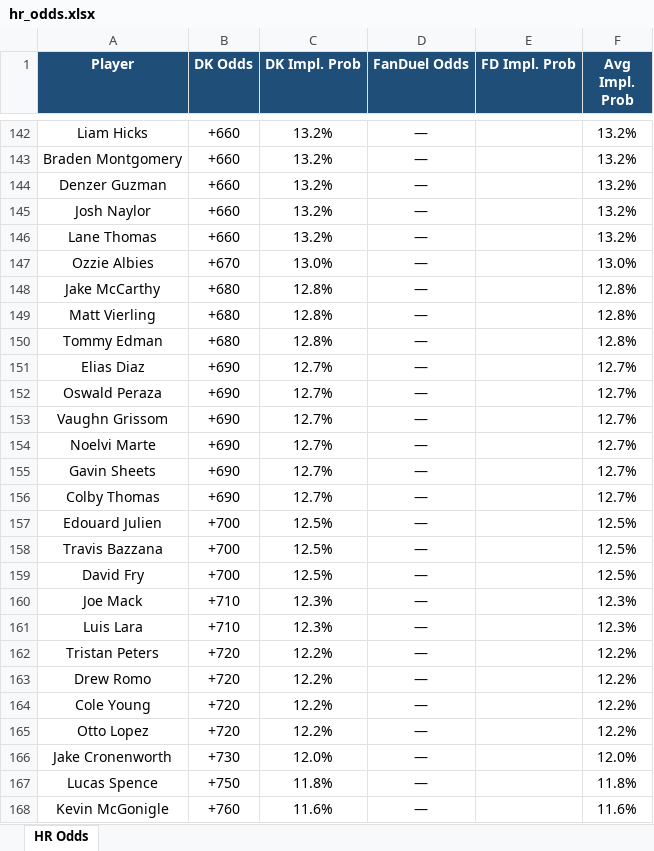
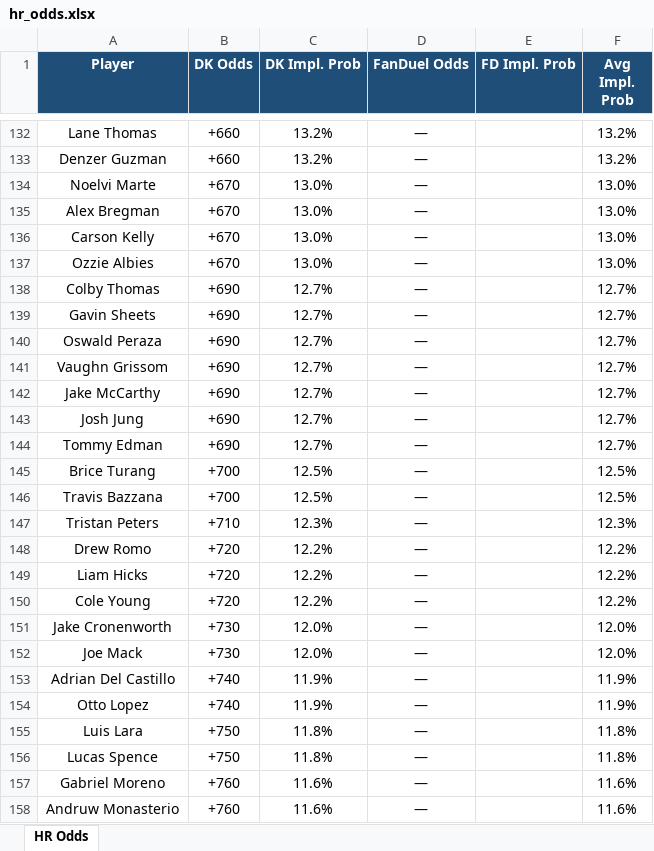
Before and after one commit to kornbergercharles-prog/HR-Odds-Scraper, an Excel workbook: hr_odds.xlsx, sheet HR Odds, drawn as a sheet; only a part is shown, gaps mark what is left out; values as stored, in another font and other column widths than the file's, no borders; removed rows and columns are numbered as before the commit, all else as after; the diff covers the shown part only; the diff names each change by its address in the sheet, - before the commit and + after, or states it on an @@ line.

```diff
--- a/hr_odds.xlsx (sheet HR Odds)
+++ b/hr_odds.xlsx (sheet HR Odds)
-A132 (Player): Liam Hicks
+A132 (Player): Lane Thomas
-row 143: Braden Montgomery | +660 | 13.2% | — |  | 13.2%
-row 145: Josh Naylor | +660 | 13.2% | — |  | 13.2%
-row 146: Lane Thomas | +660 | 13.2% | — |  | 13.2%
+row 134: Noelvi Marte | +670 | 13.0% | — |  | 13.0%
+row 135: Alex Bregman | +670 | 13.0% | — |  | 13.0%
+row 136: Carson Kelly | +670 | 13.0% | — |  | 13.0%
-row 148: Jake McCarthy | +680 | 12.8% | — |  | 12.8%
-row 149: Matt Vierling | +680 | 12.8% | — |  | 12.8%
-row 150: Tommy Edman | +680 | 12.8% | — |  | 12.8%
-A138 (Player): Elias Diaz
+A138 (Player): Colby Thomas
+row 139: Gavin Sheets | +690 | 12.7% | — |  | 12.7%
-A142 (Player): Noelvi Marte
+A142 (Player): Jake McCarthy
-A143 (Player): Gavin Sheets
+A143 (Player): Josh Jung
-A144 (Player): Colby Thomas
+A144 (Player): Tommy Edman
-A145 (Player): Edouard Julien
+A145 (Player): Brice Turang
-row 159: David Fry | +700 | 12.5% | — |  | 12.5%
-row 160: Joe Mack | +710 | 12.3% | — |  | 12.3%
-row 161: Luis Lara | +710 | 12.3% | — |  | 12.3%
-B147 (DK Odds): +720
+B147 (DK Odds): +710
-C147 (DK Impl. Prob): 12.2%
+C147 (DK Impl. Prob): 12.3%
-F147 (Avg Impl. Prob): 12.2%
+F147 (Avg Impl. Prob): 12.3%
+row 149: Liam Hicks | +720 | 12.2% | — |  | 12.2%
-row 165: Otto Lopez | +720 | 12.2% | — |  | 12.2%
+row 152: Joe Mack | +730 | 12.0% | — |  | 12.0%
+row 153: Adrian Del Castillo | +740 | 11.9% | — |  | 11.9%
+row 154: Otto Lopez | +740 | 11.9% | — |  | 11.9%
+row 155: Luis Lara | +750 | 11.8% | — |  | 11.8%
-A157 (Player): Kevin McGonigle
+A157 (Player): Gabriel Moreno
+row 158: Andruw Monasterio | +760 | 11.6% | — |  | 11.6%
```
Also changed, not shown: 59 added rows, 66 removed rows, 12 moved rows, 82 edited cells and cell formats elsewhere in this sheet, 2 other files.
